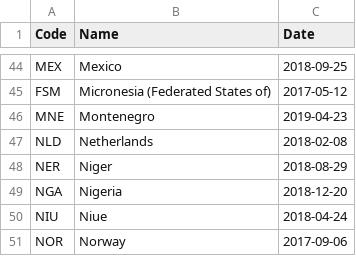
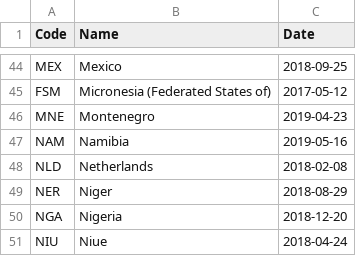
Before and after one commit to openclimatedata/kigali-amendment-entry-into-force, a CSV file: data/kigali-amendment.csv, drawn as a sheet; only a part is shown, gaps mark what is left out; the shorter side is filled out with more unchanged rows; the diff names each change by its address in the sheet, - before the commit and + after, or states it on an @@ line.

Commit message:
Update with Namibia

```diff
--- a/data/kigali-amendment.csv
+++ b/data/kigali-amendment.csv
+row 47: NAM | Namibia | 2019-05-16
```
